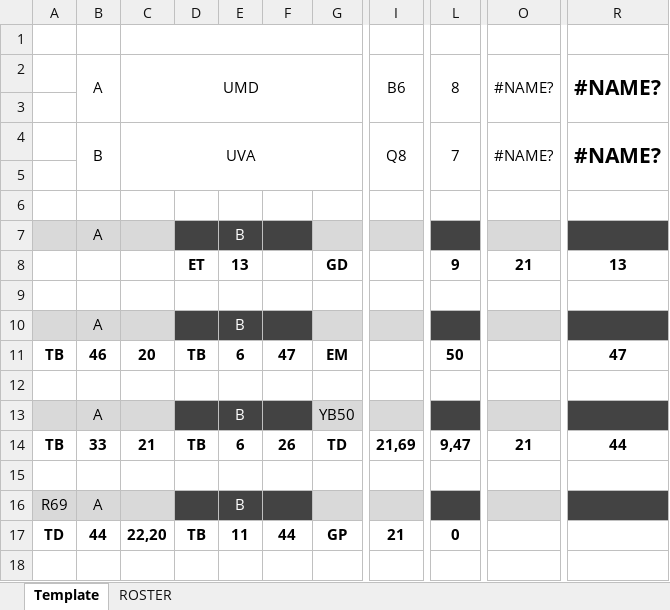
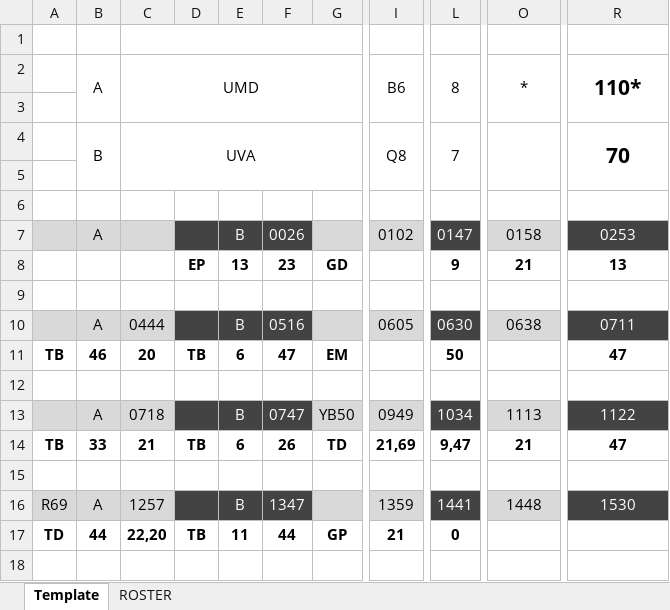
Before and after one commit to rachukola-nh/live-stats, an Excel workbook: 13/MARC/UMD_UVA.xlsx, sheet Template, drawn as a sheet; only a part is shown, gaps mark what is left out; values as stored, in another font and other column widths than the file's, no borders; the diff covers the shown part only; the diff names each change by its address in the sheet, - before the commit and + after, or states it on an @@ line.

```diff
--- a/13/MARC/UMD_UVA.xlsx (sheet Template)
+++ b/13/MARC/UMD_UVA.xlsx (sheet Template)
-O2: #NAME?
+O2: *
-R2: #NAME?
+R2: 110*
-O4: #NAME?
+O4: (empty)
-R4: #NAME?
+R4: 70
-F7: (empty)
+F7: 0026
-I7: (empty)
+I7: 0102
-L7: (empty)
+L7: 0147
-O7: (empty)
+O7: 0158
-R7: (empty)
+R7: 0253
-D8: ET
+D8: EP
-F8: (empty)
+F8: 23
-C10: (empty)
+C10: 0444
-F10: (empty)
+F10: 0516
-I10: (empty)
+I10: 0605
-L10: (empty)
+L10: 0630
-O10: (empty)
+O10: 0638
-R10: (empty)
+R10: 0711
-C13: (empty)
+C13: 0718
-F13: (empty)
+F13: 0747
-I13: (empty)
+I13: 0949
-L13: (empty)
+L13: 1034
-O13: (empty)
+O13: 1113
-R13: (empty)
+R13: 1122
-R14: 44
+R14: 47
-C16: (empty)
+C16: 1257
-F16: (empty)
+F16: 1347
-I16: (empty)
+I16: 1359
-L16: (empty)
+L16: 1441
-O16: (empty)
+O16: 1448
-R16: (empty)
+R16: 1530
```
Also changed, not shown: 35 edited cells elsewhere in this sheet, sheet ROSTER, 13/Red-Solo-Cup/UMD_UVA.xlsx, 13/TAMU-Classic/TEXAS_TAMU.xlsx, 17 other files.
